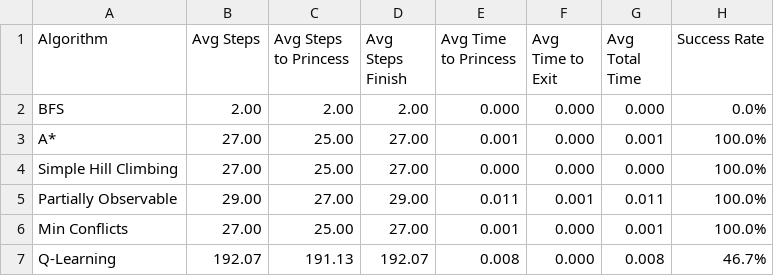
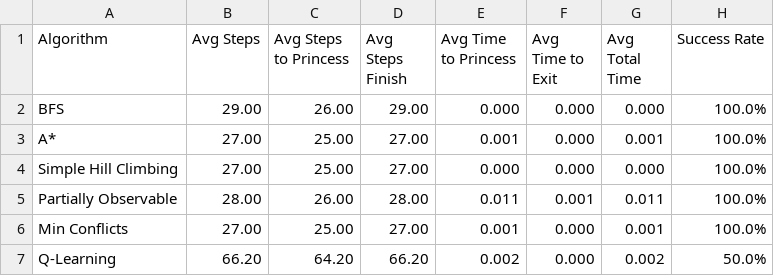
Before and after one commit to phanttuan/Rescue-Princess-AI, a CSV file: benchmark/benchmark_stats_Treacherous Maze.csv, drawn as a sheet.

```diff
--- a/benchmark/benchmark_stats_Treacherous Maze.csv
+++ b/benchmark/benchmark_stats_Treacherous Maze.csv
@@ -1,7 +1,7 @@
 Algorithm,Avg Steps,Avg Steps to Princess,Avg Steps Finish,Avg Time to Princess,Avg Time to Exit,Avg Total Time,Success Rate
-BFS,2.00,2.00,2.00,0.000,0.000,0.000,0.0%
+BFS,29.00,26.00,29.00,0.000,0.000,0.000,100.0%
 A*,27.00,25.00,27.00,0.001,0.000,0.001,100.0%
 Simple Hill Climbing,27.00,25.00,27.00,0.000,0.000,0.000,100.0%
-Partially Observable,29.00,27.00,29.00,0.011,0.001,0.011,100.0%
+Partially Observable,28.00,26.00,28.00,0.011,0.001,0.011,100.0%
 Min Conflicts,27.00,25.00,27.00,0.001,0.000,0.001,100.0%
-Q-Learning,192.07,191.13,192.07,0.008,0.000,0.008,46.7%
+Q-Learning,66.20,64.20,66.20,0.002,0.000,0.002,50.0%
```
Also changed, not shown: benchmark/benchmark_stats_Perilous Journey.csv, benchmark/benchmark_stats_Serpentine Challenge.csv, 7 other files.
